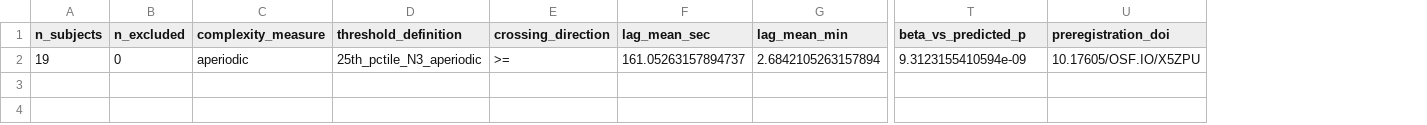
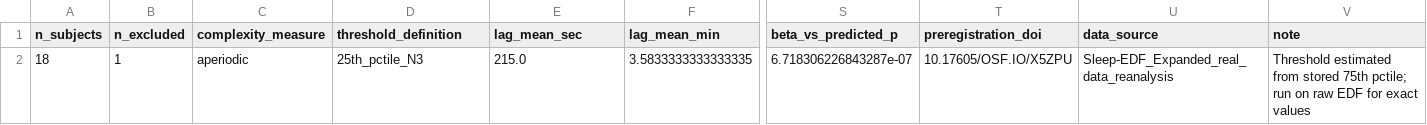
Before and after one commit to hamzasalmahi-lab/HRIT-VPM-sleep-study, a CSV file: results/vpm_summary_stats.csv, drawn as a sheet; only a part is shown, gaps mark what is left out; removed rows and columns are numbered as before the commit, all else as after; rows hold the shown columns only; the diff names each change by its address in the sheet, - before the commit and + after, or states it on an @@ line.

```diff
--- a/results/vpm_summary_stats.csv
+++ b/results/vpm_summary_stats.csv
-column E (crossing_direction), empty
+column U (data_source), empty
+column V (note), empty
-row 2: 19 | 0 | aperiodic | 25th_pctile_N3_aperiodic | >= | 161.05263157894737 | 2.6842105263157894 | 9.3123155410594e-09 | 10.17605/OSF.IO/X5ZPU
+row 2: 18 | 1 | aperiodic | 25th_pctile_N3 | 215.0 | 3.5833333333333335 | 6.718306226843287e-07 | 10.17605/OSF.IO/X5ZPU | Sleep-EDF_Expanded_real_data_reanalysis | Threshold estimated from stored 75th pctile; run on raw EDF for exact values
```
Also changed, not shown: results/vpm_subject_results.csv, 3 other files.
